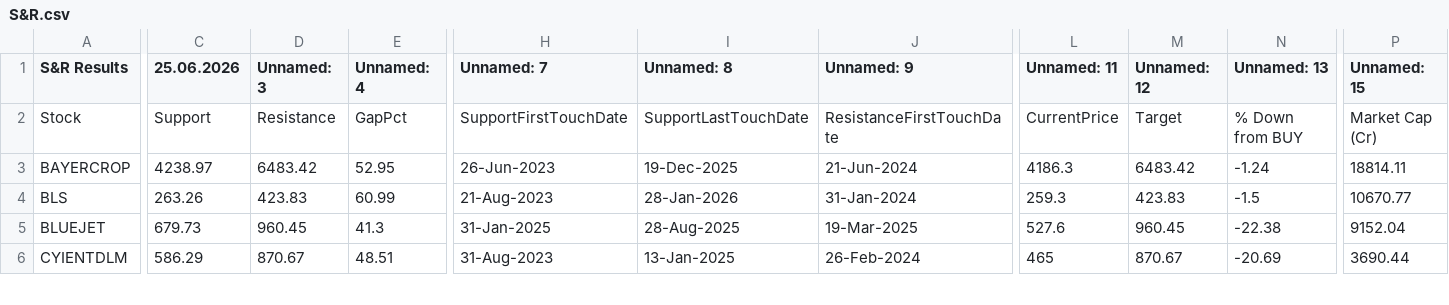
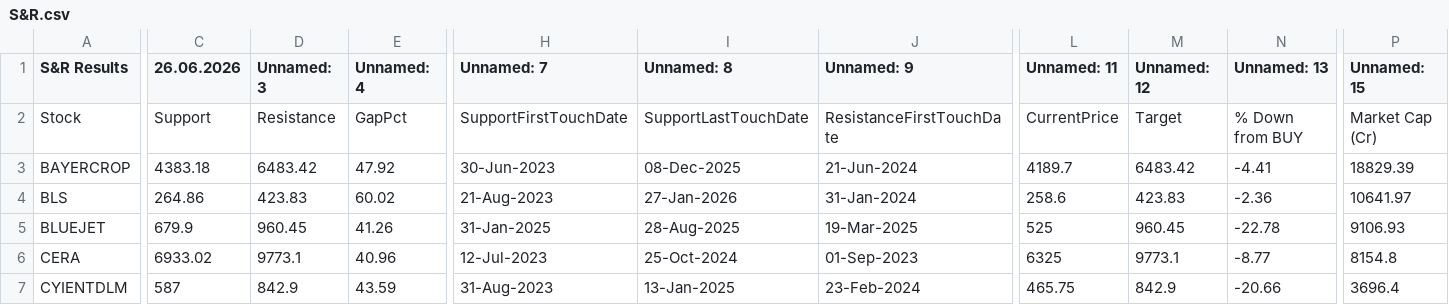
Before and after one commit to mojiburrahaman25/stock-output, a CSV file: S&R.csv, drawn as a sheet; only a part is shown, gaps mark what is left out; addresses are those after the commit; rows hold the shown columns only; the diff covers the shown part only; the diff names each change by its address in the sheet, - before the commit and + after, or states it on an @@ line.

```diff
--- a/S&R.csv
+++ b/S&R.csv
-C1: 25.06.2026
+C1: 26.06.2026
-C3 (26.06.2026): 4238.97
+C3 (26.06.2026): 4383.18
-E3 (Unnamed: 4): 52.95
+E3 (Unnamed: 4): 47.92
-H3 (Unnamed: 7): 26-Jun-2023
+H3 (Unnamed: 7): 30-Jun-2023
-I3 (Unnamed: 8): 19-Dec-2025
+I3 (Unnamed: 8): 08-Dec-2025
-L3 (Unnamed: 11): 4186.3
+L3 (Unnamed: 11): 4189.7
-N3 (Unnamed: 13): -1.24
+N3 (Unnamed: 13): -4.41
-P3 (Unnamed: 15): 18814.11
+P3 (Unnamed: 15): 18829.39
-C4 (26.06.2026): 263.26
+C4 (26.06.2026): 264.86
-E4 (Unnamed: 4): 60.99
+E4 (Unnamed: 4): 60.02
-I4 (Unnamed: 8): 28-Jan-2026
+I4 (Unnamed: 8): 27-Jan-2026
-L4 (Unnamed: 11): 259.3
+L4 (Unnamed: 11): 258.6
-N4 (Unnamed: 13): -1.5
+N4 (Unnamed: 13): -2.36
-P4 (Unnamed: 15): 10670.77
+P4 (Unnamed: 15): 10641.97
-C5 (26.06.2026): 679.73
+C5 (26.06.2026): 679.9
-E5 (Unnamed: 4): 41.3
+E5 (Unnamed: 4): 41.26
-L5 (Unnamed: 11): 527.6
+L5 (Unnamed: 11): 525
-N5 (Unnamed: 13): -22.38
+N5 (Unnamed: 13): -22.78
-P5 (Unnamed: 15): 9152.04
+P5 (Unnamed: 15): 9106.93
+row 6: CERA | 6933.02 | 9773.1 | 40.96 | 12-Jul-2023 | 25-Oct-2024 | 01-Sep-2023 | 6325 | 9773.1 | -8.77 | 8154.8
-C7 (26.06.2026): 586.29
+C7 (26.06.2026): 587
-D7 (Unnamed: 3): 870.67
+D7 (Unnamed: 3): 842.9
-E7 (Unnamed: 4): 48.51
+E7 (Unnamed: 4): 43.59
-J7 (Unnamed: 9): 26-Feb-2024
+J7 (Unnamed: 9): 23-Feb-2024
-L7 (Unnamed: 11): 465
+L7 (Unnamed: 11): 465.75
-M7 (Unnamed: 12): 870.67
+M7 (Unnamed: 12): 842.9
-N7 (Unnamed: 13): -20.69
+N7 (Unnamed: 13): -20.66
-P7 (Unnamed: 15): 3690.44
+P7 (Unnamed: 15): 3696.4
```
Also changed, not shown: 1 added row and 37 edited cells elsewhere in this file, 52 Weeks Low.csv, 67 ka Funda.csv, 6 other files.
